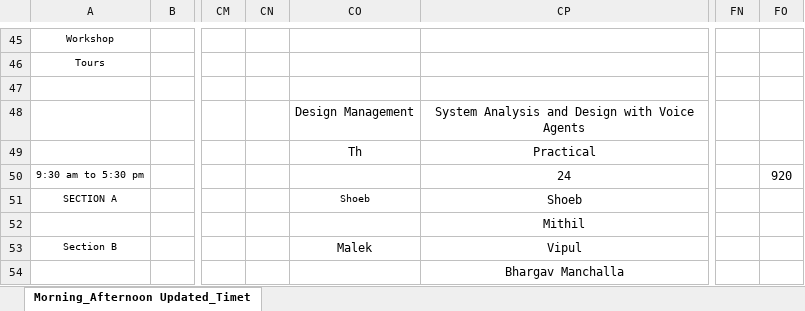
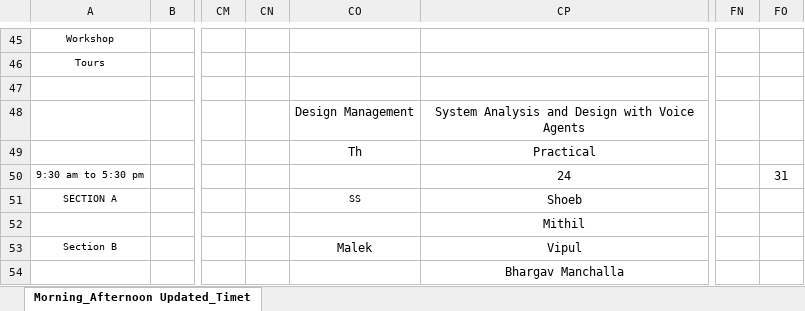
Before and after one commit to shoebbhaikhan/timetablereader, an Excel workbook: Timetable-ODD Sem 2026-27.xlsx, sheet Morning_Afternoon Updated_Timet, drawn as a sheet; only a part is shown, gaps mark what is left out; values as stored, in another font and other column widths than the file's, no borders; the diff covers the shown part only; the diff names each change by its address in the sheet, - before the commit and + after, or states it on an @@ line.

```diff
--- a/Timetable-ODD Sem 2026-27.xlsx (sheet Morning_Afternoon Updated_Timet)
+++ b/Timetable-ODD Sem 2026-27.xlsx (sheet Morning_Afternoon Updated_Timet)
-FO50: 920
+FO50: 31
-CO51: Shoeb
+CO51: SS
```
Also changed, not shown: 1 added row, 1 removed row, 81 edited cells and cell formats elsewhere in this sheet, formulas that keep their value.
